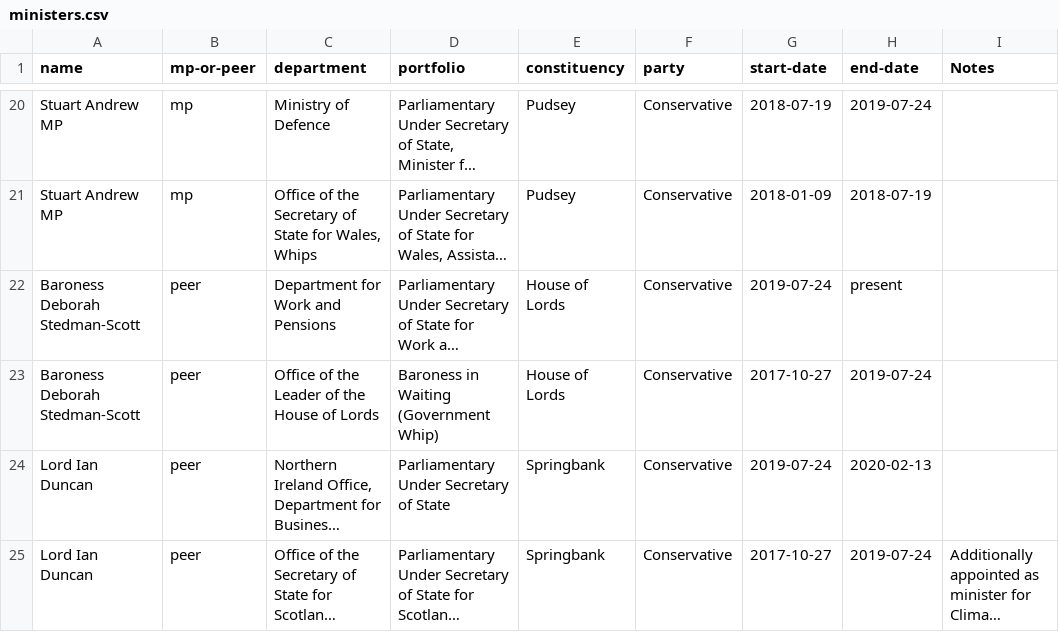
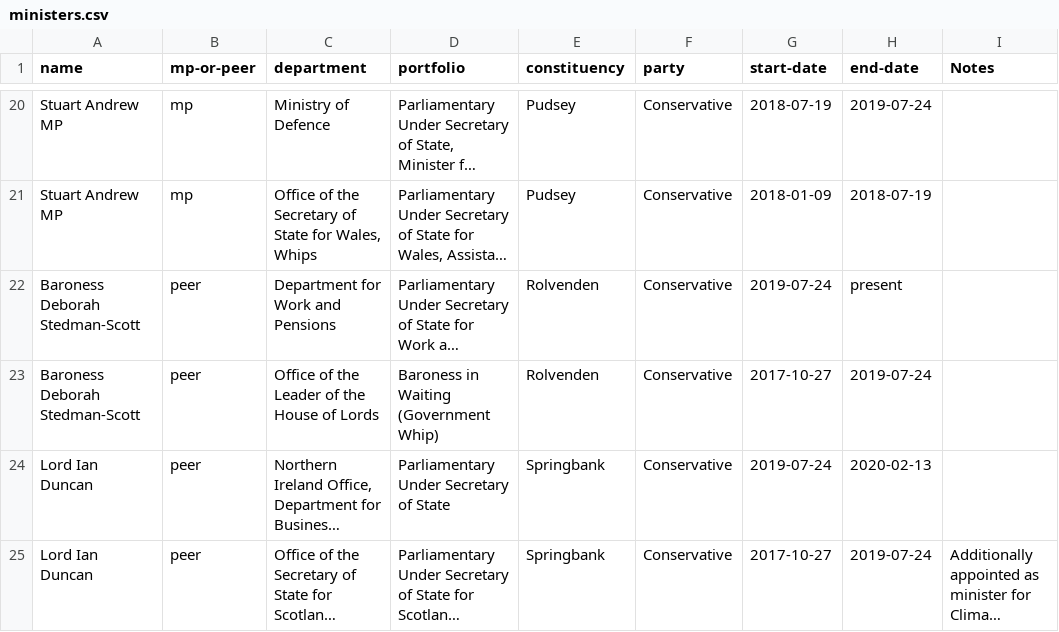
Before and after one commit to johnpeart/lgbt-ministers, a CSV file: _data/ministers.csv, drawn as a sheet; only a part is shown, gaps mark what is left out; long unchanged cells end in …; the diff names each change by its address in the sheet, - before the commit and + after, or states it on an @@ line.

Commit message:
Update ministers.csv
Amend Baroness Steadman-Scott's full title ('of Rolvenden')

```diff
--- a/_data/ministers.csv
+++ b/_data/ministers.csv
-E22:E23 (constituency): House of Lords
+E22:E23 (constituency): Rolvenden
```
